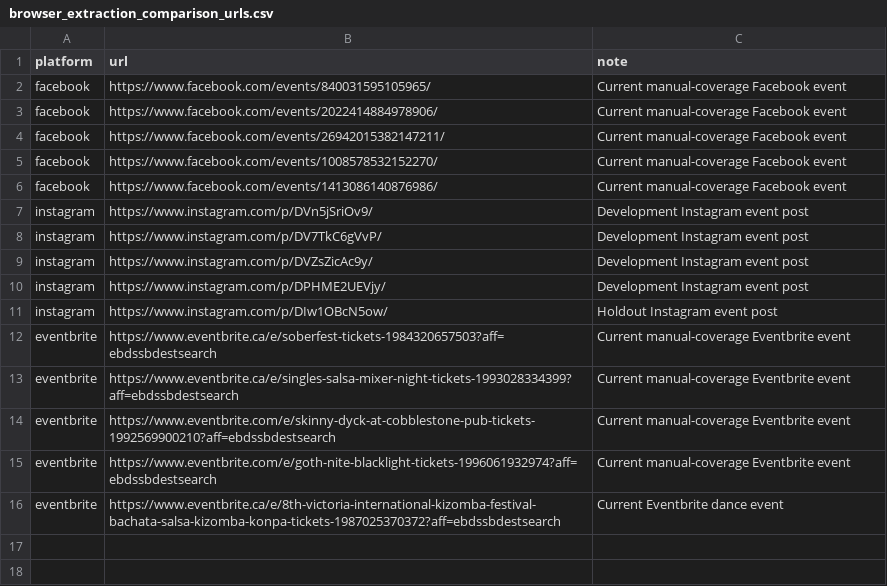
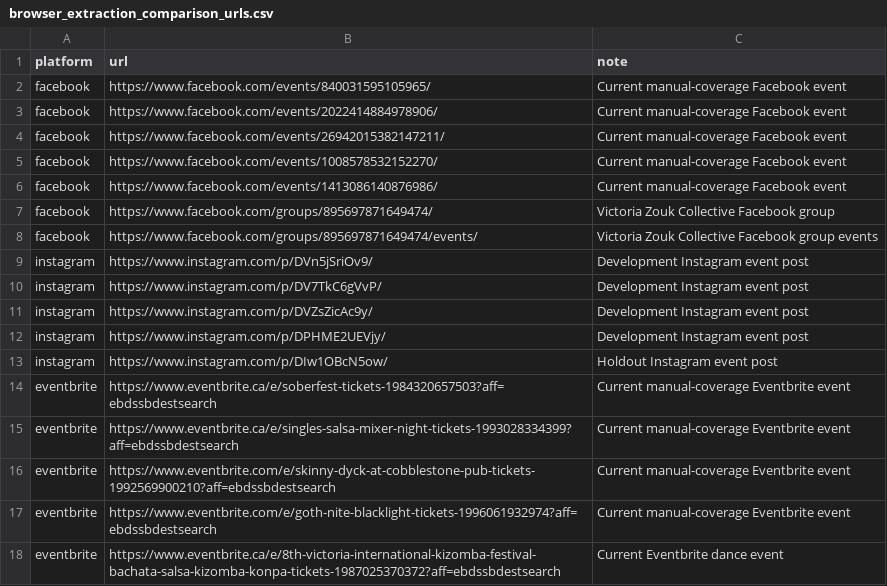
Before and after one commit to LindsayMoir/social_dance_app, a CSV file: data/evaluation/browser_extraction_comparison_urls.csv, drawn as a sheet; the diff names each change by its address in the sheet, - before the commit and + after, or states it on an @@ line.

```diff
--- a/data/evaluation/browser_extraction_comparison_urls.csv
+++ b/data/evaluation/browser_extraction_comparison_urls.csv
+row 7: facebook | https://www.facebook.com/groups/895697871649474/ | Victoria Zouk Collective Facebook group
+row 8: facebook | https://www.facebook.com/groups/895697871649474/events/ | Victoria Zouk Collective Facebook group events
```
Also changed, not shown: 3 other files.
